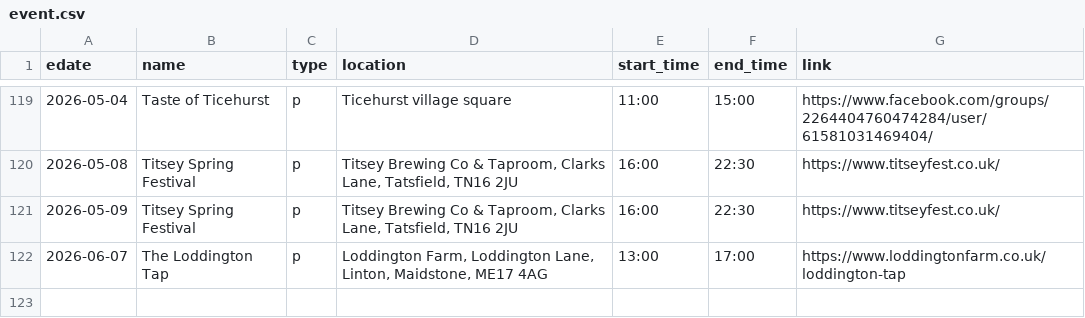
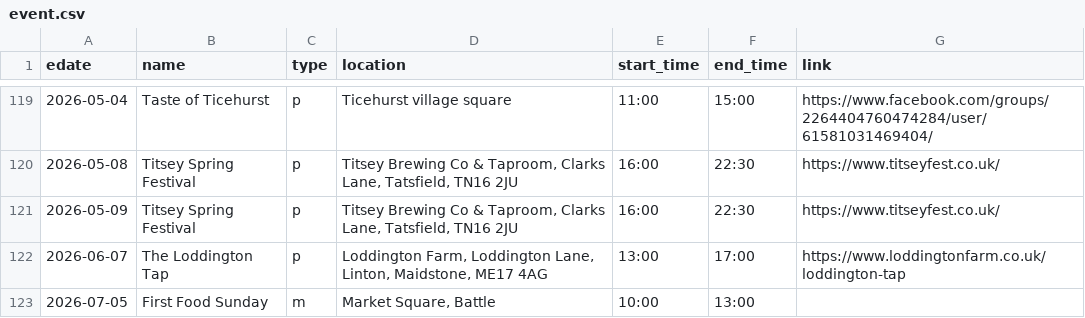
Before and after one commit to sela/amthuc-viet, a CSV file: _data/event.csv, drawn as a sheet; only a part is shown, gaps mark what is left out.

Commit message:
Update event.csv

```diff
--- a/_data/event.csv
+++ b/_data/event.csv
@@ -122 +122,2 @@ edate,name,type,location,start_time,end_time,link
 2026-06-07,"The Loddington Tap",p,"Loddington Farm, Loddington Lane, Linton, Maidstone, ME17 4AG","13:00","17:00","https://www.loddingtonfarm.co.uk/loddington-tap"
+2026-07-05,"First Food Sunday",m,"Market Square, Battle","10:00","13:00",""
```
